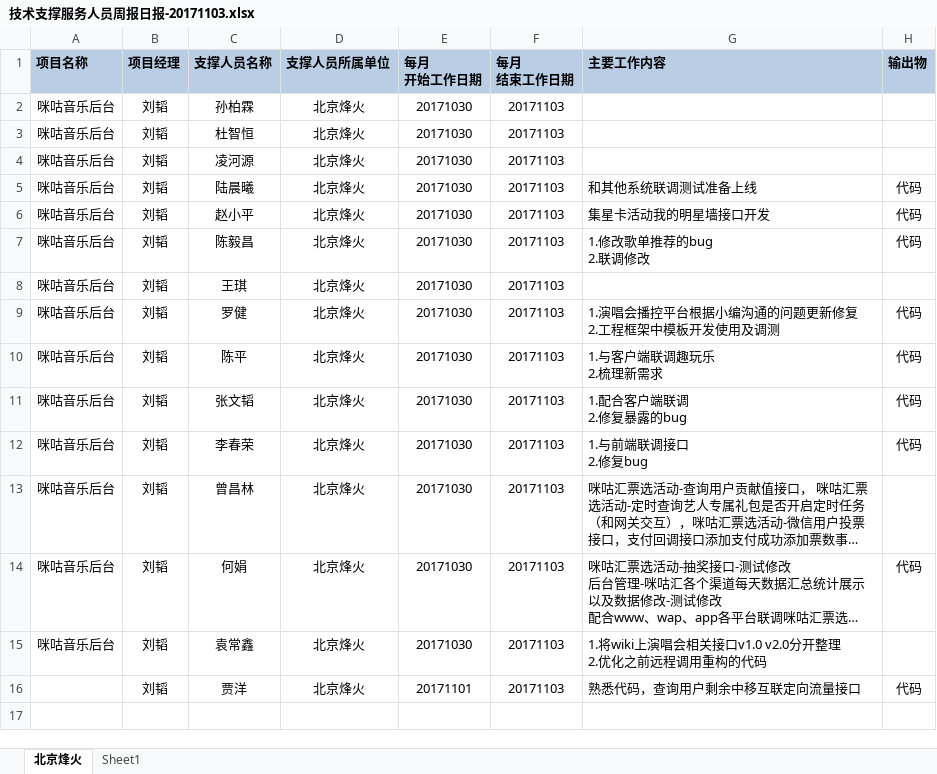
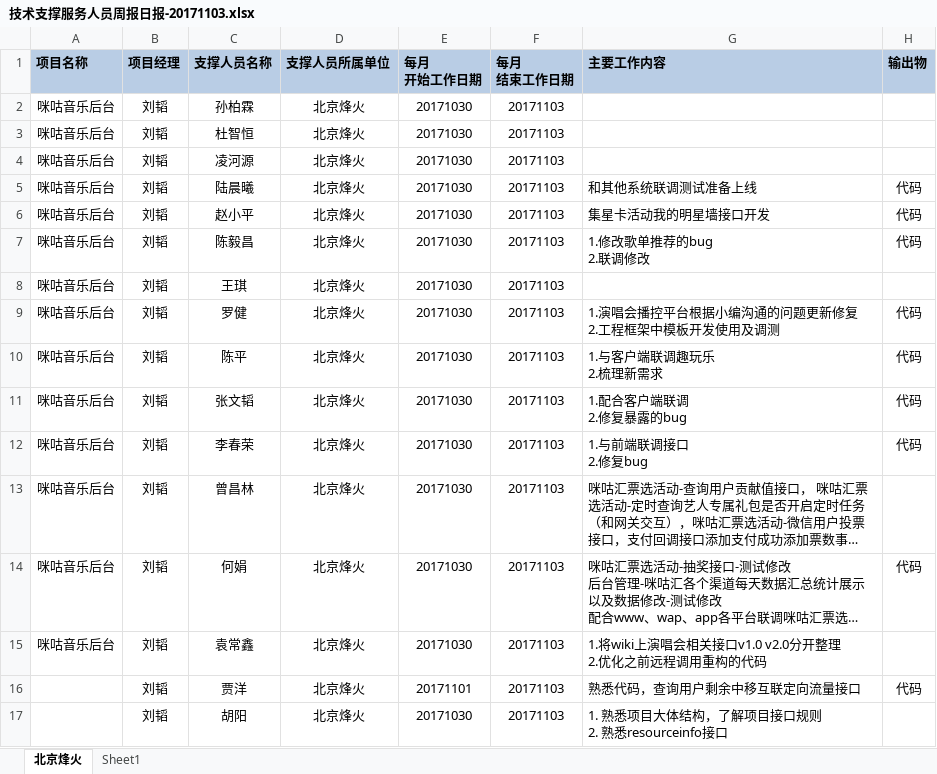
Before and after one commit to just-forking/weekReport, an Excel workbook: 20171103周报/技术支撑服务人员周报日报-20171103.xlsx, sheet 北京烽火, drawn as a sheet; long unchanged cells end in …; values as stored, in another font and other column widths than the file's, no borders; ↵ is a line break in a cell; the diff names each change by its address in the sheet, - before the commit and + after, or states it on an @@ line.

```diff
--- a/20171103周报/技术支撑服务人员周报日报-20171103.xlsx (sheet 北京烽火)
+++ b/20171103周报/技术支撑服务人员周报日报-20171103.xlsx (sheet 北京烽火)
+row 17:  | 刘韬 | 胡阳 | 北京烽火 | 20171030 | 20171103 | 1. 熟悉项目大体结构，了解项目接口规则 ↵ 2. 熟悉resourceinfo接口
```
Also changed, not shown: 20171110周报/技术支撑服务人员周报日报-20171110.xlsx, 20171117周报/技术支撑服务人员周报日报-20171117.xlsx.
